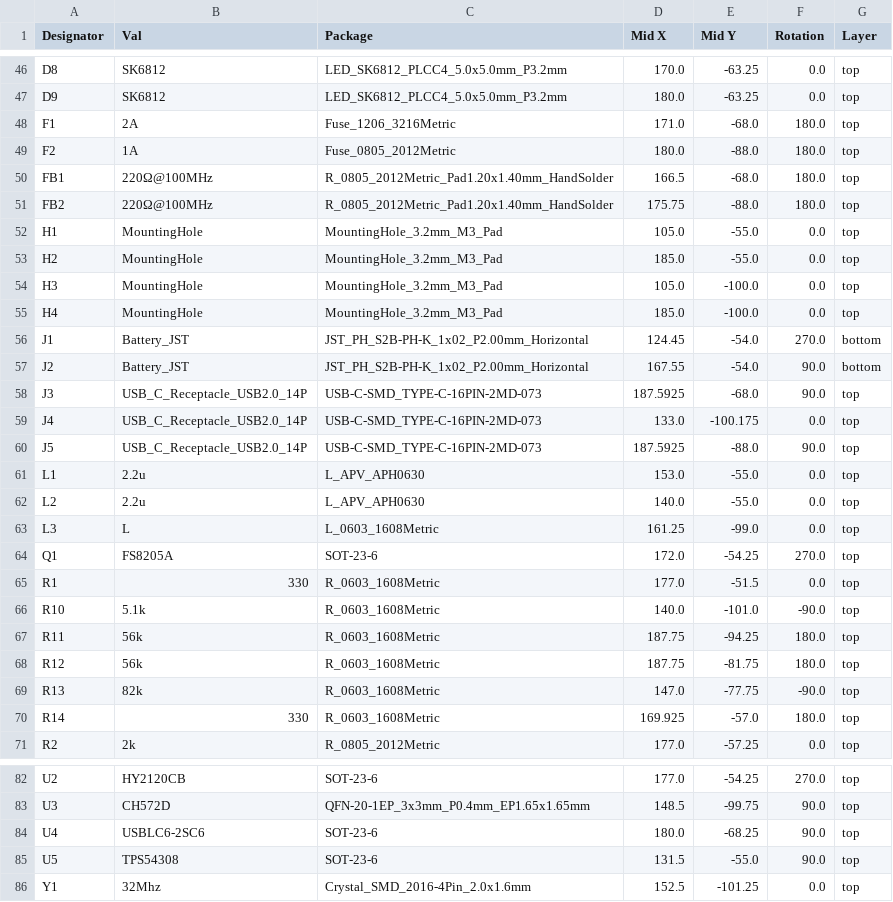
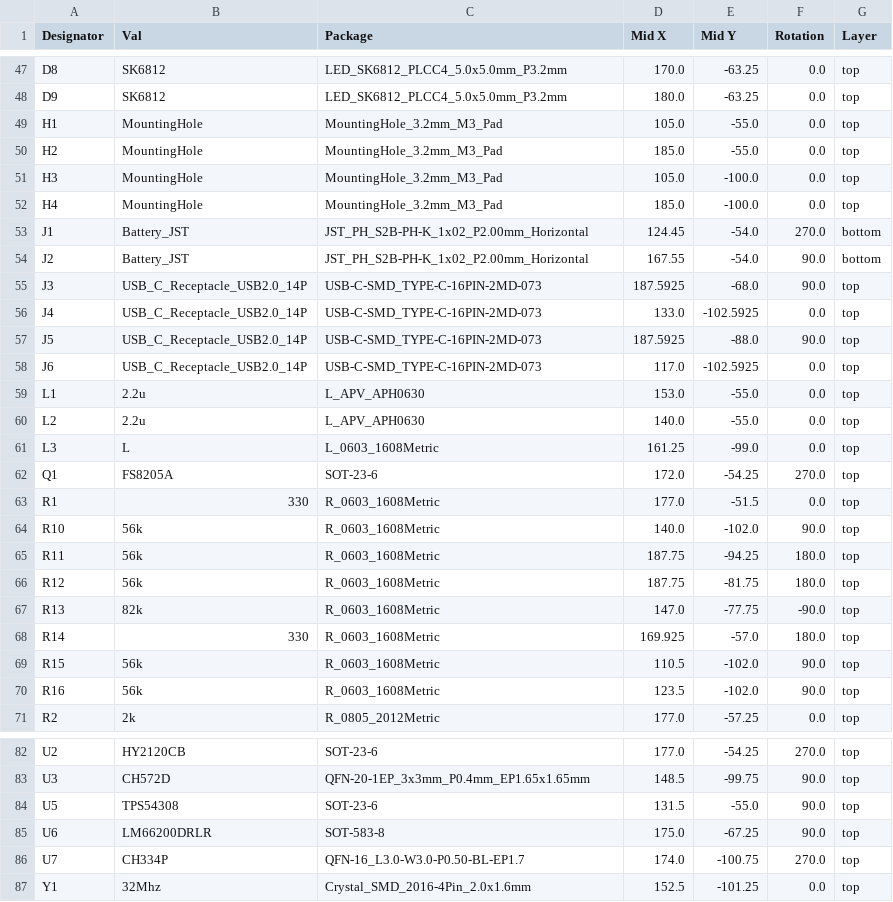
Before and after one commit to tobycm/divine-light, a CSV file: pcb/jlcpcb/production_files/CPL-divine-light.csv, drawn as a sheet; only a part is shown, gaps mark what is left out; the diff covers the shown part only.

```diff
--- a/pcb/jlcpcb/production_files/CPL-divine-light.csv
+++ b/pcb/jlcpcb/production_files/CPL-divine-light.csv
@@ -47,6 +48,2 @@ D8,SK6812,LED_SK6812_PLCC4_5.0x5.0mm_P3.2mm,170.0,-63.25,0.0,top
 D9,SK6812,LED_SK6812_PLCC4_5.0x5.0mm_P3.2mm,180.0,-63.25,0.0,top
-F1,2A,Fuse_1206_3216Metric,171.0,-68.0,180.0,top
-F2,1A,Fuse_0805_2012Metric,180.0,-88.0,180.0,top
-FB1,220Ω@100MHz,R_0805_2012Metric_Pad1.20x1.40mm_HandSolder,166.5,-68.0,180.0,top
-FB2,220Ω@100MHz,R_0805_2012Metric_Pad1.20x1.40mm_HandSolder,175.75,-88.0,180.0,top
 H1,MountingHole,MountingHole_3.2mm_M3_Pad,105.0,-55.0,0.0,top
@@ -58,4 +55,5 @@ J2,Battery_JST,JST_PH_S2B-PH-K_1x02_P2.00mm_Horizontal,167.55,-54.0,90.0,bottom
 J3,USB_C_Receptacle_USB2.0_14P,USB-C-SMD_TYPE-C-16PIN-2MD-073,187.5925,-68.0,90.0,top
-J4,USB_C_Receptacle_USB2.0_14P,USB-C-SMD_TYPE-C-16PIN-2MD-073,133.0,-100.175,0.0,top
+J4,USB_C_Receptacle_USB2.0_14P,USB-C-SMD_TYPE-C-16PIN-2MD-073,133.0,-102.5925,0.0,top
 J5,USB_C_Receptacle_USB2.0_14P,USB-C-SMD_TYPE-C-16PIN-2MD-073,187.5925,-88.0,90.0,top
+J6,USB_C_Receptacle_USB2.0_14P,USB-C-SMD_TYPE-C-16PIN-2MD-073,117.0,-102.5925,0.0,top
 L1,2.2u,L_APV_APH0630,153.0,-55.0,0.0,top
@@ -65,3 +63,3 @@ Q1,FS8205A,SOT-23-6,172.0,-54.25,270.0,top
 R1,330,R_0603_1608Metric,177.0,-51.5,0.0,top
-R10,5.1k,R_0603_1608Metric,140.0,-101.0,-90.0,top
+R10,56k,R_0603_1608Metric,140.0,-102.0,90.0,top
 R11,56k,R_0603_1608Metric,187.75,-94.25,180.0,top
@@ -70,2 +68,4 @@ R13,82k,R_0603_1608Metric,147.0,-77.75,-90.0,top
 R14,330,R_0603_1608Metric,169.925,-57.0,180.0,top
+R15,56k,R_0603_1608Metric,110.5,-102.0,90.0,top
+R16,56k,R_0603_1608Metric,123.5,-102.0,90.0,top
 R2,2k,R_0805_2012Metric,177.0,-57.25,0.0,top
@@ -83,4 +83,5 @@ U2,HY2120CB,SOT-23-6,177.0,-54.25,270.0,top
 U3,CH572D,QFN-20-1EP_3x3mm_P0.4mm_EP1.65x1.65mm,148.5,-99.75,90.0,top
-U4,USBLC6-2SC6,SOT-23-6,180.0,-68.25,90.0,top
 U5,TPS54308,SOT-23-6,131.5,-55.0,90.0,top
+U6,LM66200DRLR,SOT-583-8,175.0,-67.25,90.0,top
+U7,CH334P,QFN-16_L3.0-W3.0-P0.50-BL-EP1.7,174.0,-100.75,270.0,top
 Y1,32Mhz,Crystal_SMD_2016-4Pin_2.0x1.6mm,152.5,-101.25,0.0,top
```
Also changed, not shown: 1 added row and 4 edited cells elsewhere in this file, bom.csv, pcb/jlcpcb/production_files/BOM-divine-light.csv, 9 other files.
